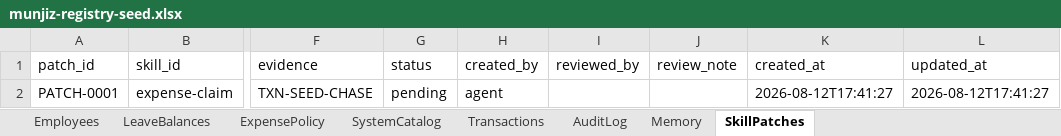
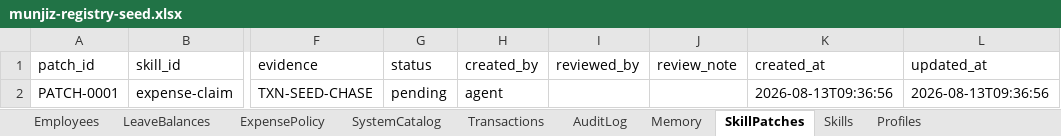
Before and after one commit to Slayer-F1/Agentaic1, an Excel workbook: data/seeds/munjiz-registry-seed.xlsx, sheet SkillPatches, drawn as a sheet; only a part is shown, gaps mark what is left out; values as stored, in another font and other column widths than the file's, no borders; the diff names each change by its address in the sheet, - before the commit and + after, or states it on an @@ line.

Commit message:
Move the runtime skill library into n8n so the agent can genuinely improve it
Skills and profiles were fetched from GitHub at runtime, which made the learning
loop half real: the agent could file a proposal but the procedure it proposed
against could never change without a human git commit.

The library now lives in n8n data tables, seeded from the authored markdown. The
router, the gateway allowlist, prompt composition, the reflection charter and the
dashboard all read from there, so there is no network dependency at runtime. And
approving a proposal now appends the rule to the skill body and bumps the patch
version - verified live: expense-claim 1.0.2 -> 1.0.3 with the approved rule and
its provenance line written into the body.

Provenance still holds: Skills rows are created_by=human and the agent has no
service that writes to them; only the human approval path can.

```diff
--- a/data/seeds/munjiz-registry-seed.xlsx (sheet SkillPatches)
+++ b/data/seeds/munjiz-registry-seed.xlsx (sheet SkillPatches)
+sheet tab: Skills
+sheet tab: Profiles
-K2 (created_at): 2026-08-12T17:41:27
+K2 (created_at): 2026-08-13T09:36:56
-L2 (updated_at): 2026-08-12T17:41:27
+L2 (updated_at): 2026-08-13T09:36:56
```
Also changed, not shown: sheet Transactions, sheet Memory, sheet AuditLog, 23 other files.
